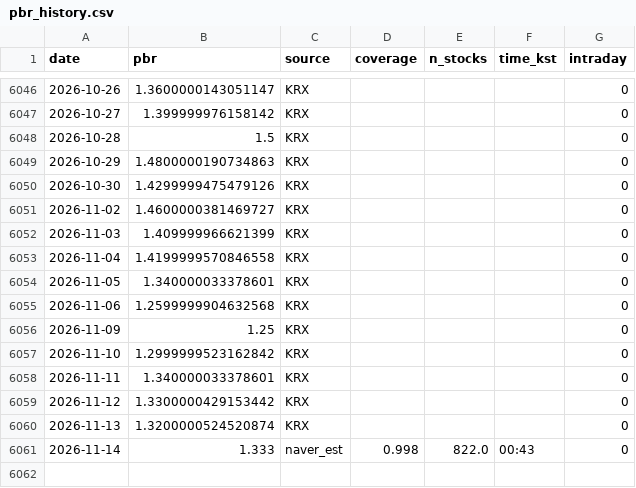
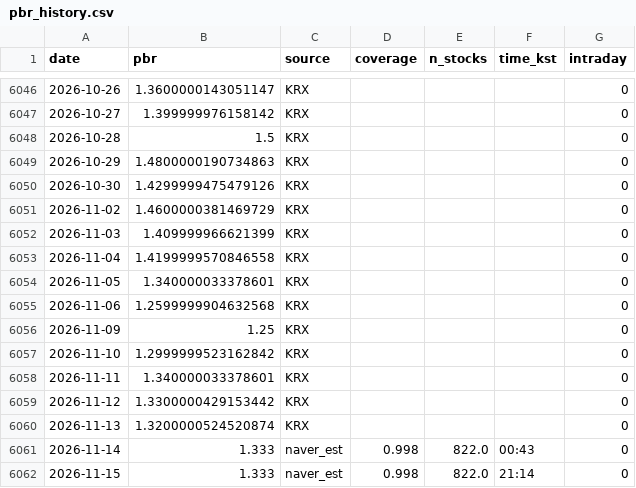
Before and after one commit to dangnani-pixel/kospi-bottom-model, a CSV file: pbr_history.csv, drawn as a sheet; only a part is shown, gaps mark what is left out.

```diff
--- a/pbr_history.csv
+++ b/pbr_history.csv
@@ -6050,3 +6050,3 @@ date,pbr,source,coverage,n_stocks,time_kst,intraday
 2026-10-30,1.4299999475479126,KRX,,,,0
-2026-11-02,1.4600000381469727,KRX,,,,0
+2026-11-02,1.4600000381469729,KRX,,,,0
 2026-11-03,1.409999966621399,KRX,,,,0
@@ -6061 +6061,2 @@ date,pbr,source,coverage,n_stocks,time_kst,intraday
 2026-11-14,1.333,naver_est,0.998,822.0,00:43,0
+2026-11-15,1.333,naver_est,0.998,822.0,21:14,0
```
Also changed, not shown: signals_daily.csv, 2 other files.
